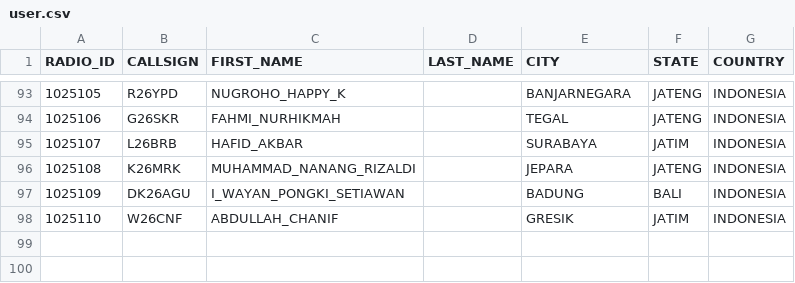
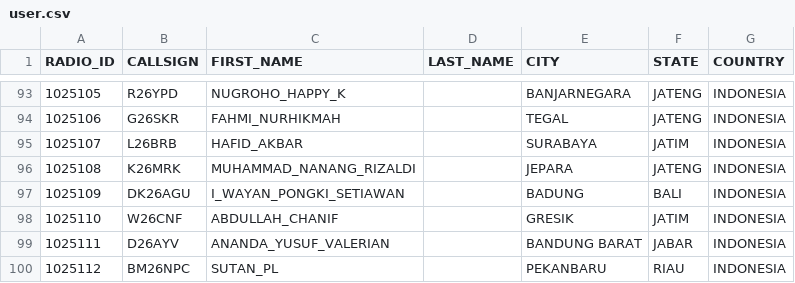
Before and after one commit to tombolptt/KT25ARI, a CSV file: user.csv, drawn as a sheet; only a part is shown, gaps mark what is left out.

Commit message:
Update user.csv

```diff
--- a/user.csv
+++ b/user.csv
@@ -98 +98,3 @@ RADIO_ID,CALLSIGN,FIRST_NAME,LAST_NAME,CITY,STATE,COUNTRY
 1025110,W26CNF,ABDULLAH_CHANIF,,GRESIK,JATIM,INDONESIA
+1025111,D26AYV,ANANDA_YUSUF_VALERIAN,,BANDUNG BARAT,JABAR,INDONESIA
+1025112,BM26NPC,SUTAN_PL,,PEKANBARU,RIAU,INDONESIA
```
